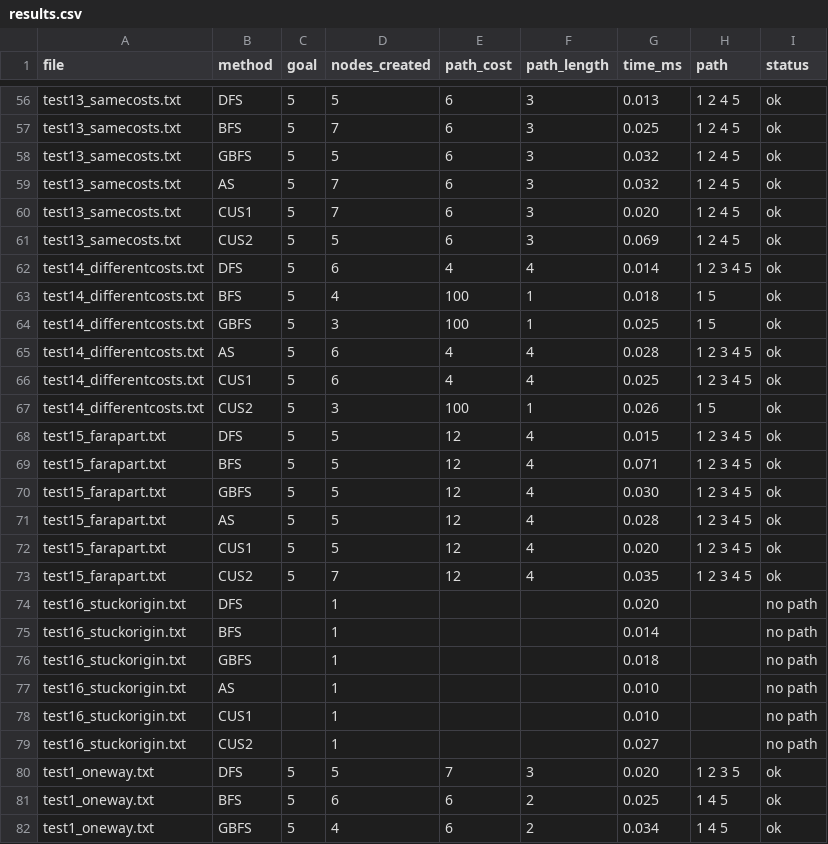
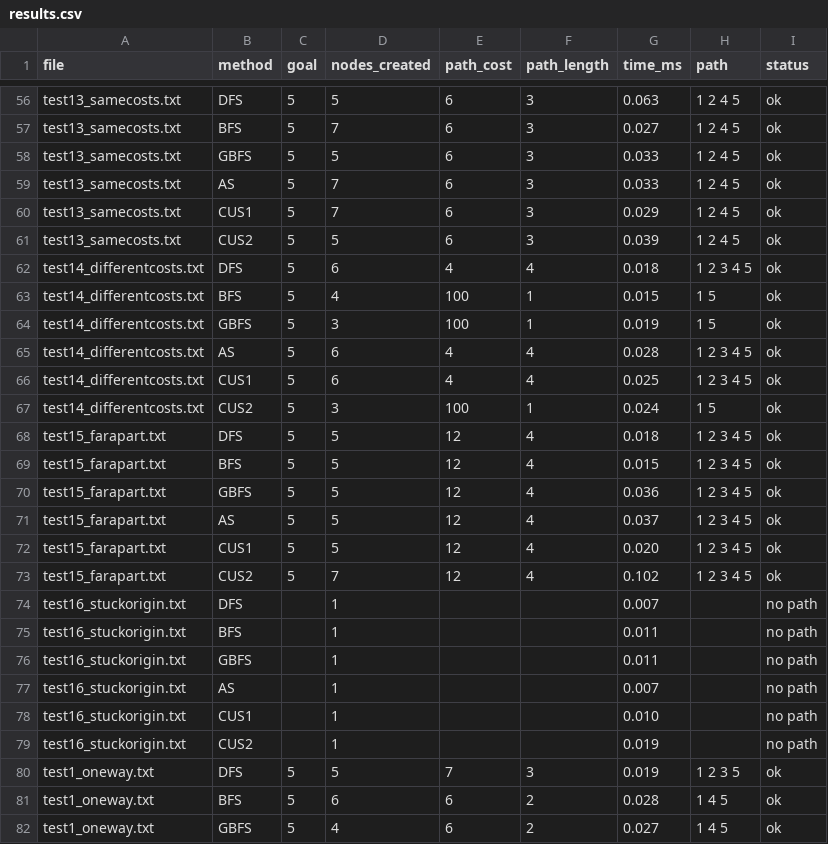
Before and after one commit to bibo2323/Assignment-2A---Tree-Based-Search, a CSV file: results.csv, drawn as a sheet; only a part is shown, gaps mark what is left out; the diff covers the shown part only; the diff names each change by its address in the sheet, - before the commit and + after, or states it on an @@ line.

```diff
--- a/results.csv
+++ b/results.csv
-G56 (time_ms): 0.013
+G56 (time_ms): 0.063
-G57 (time_ms): 0.025
+G57 (time_ms): 0.027
-G58:G59 (time_ms): 0.032
+G58:G59 (time_ms): 0.033
-G60 (time_ms): 0.020
+G60 (time_ms): 0.029
-G61 (time_ms): 0.069
+G61 (time_ms): 0.039
-G62 (time_ms): 0.014
+G62 (time_ms): 0.018
-G63 (time_ms): 0.018
+G63 (time_ms): 0.015
-G64 (time_ms): 0.025
+G64 (time_ms): 0.019
-G67 (time_ms): 0.026
+G67 (time_ms): 0.024
-G68 (time_ms): 0.015
+G68 (time_ms): 0.018
-G69 (time_ms): 0.071
+G69 (time_ms): 0.015
-G70 (time_ms): 0.030
+G70 (time_ms): 0.036
-G71 (time_ms): 0.028
+G71 (time_ms): 0.037
-G73 (time_ms): 0.035
+G73 (time_ms): 0.102
-G74 (time_ms): 0.020
+G74 (time_ms): 0.007
-G75 (time_ms): 0.014
+G75 (time_ms): 0.011
-G76 (time_ms): 0.018
+G76 (time_ms): 0.011
-G77 (time_ms): 0.010
+G77 (time_ms): 0.007
-G79 (time_ms): 0.027
+G79 (time_ms): 0.019
-G80 (time_ms): 0.020
+G80 (time_ms): 0.019
-G81 (time_ms): 0.025
+G81 (time_ms): 0.028
-G82 (time_ms): 0.034
+G82 (time_ms): 0.027
```
Also changed, not shown: 85 edited cells elsewhere in this file, 3 other files.
